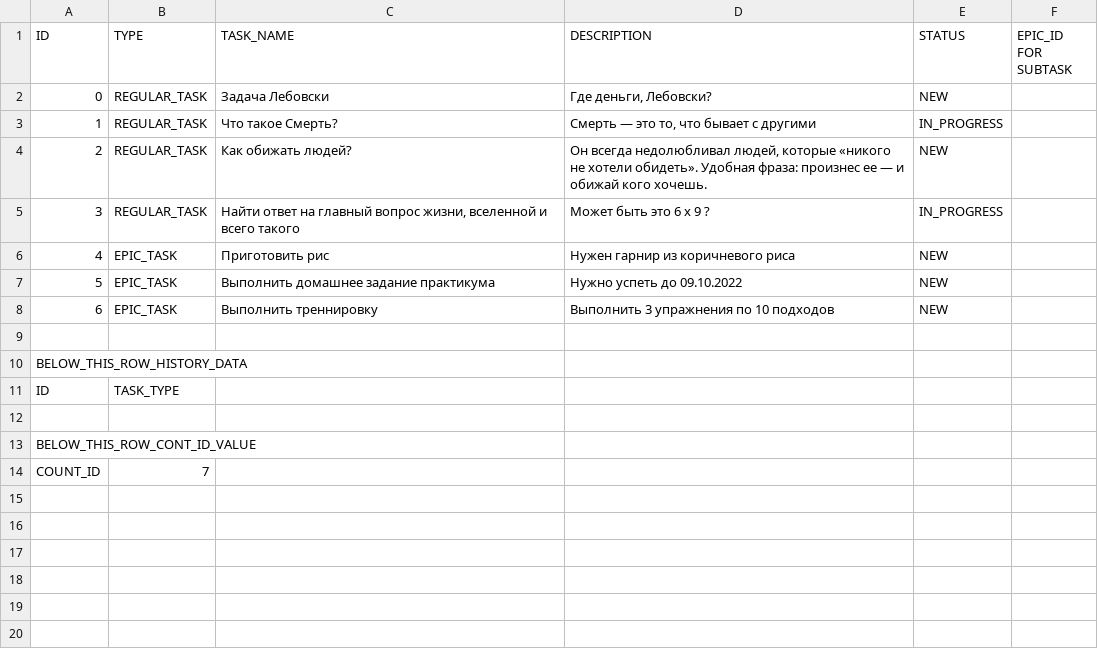
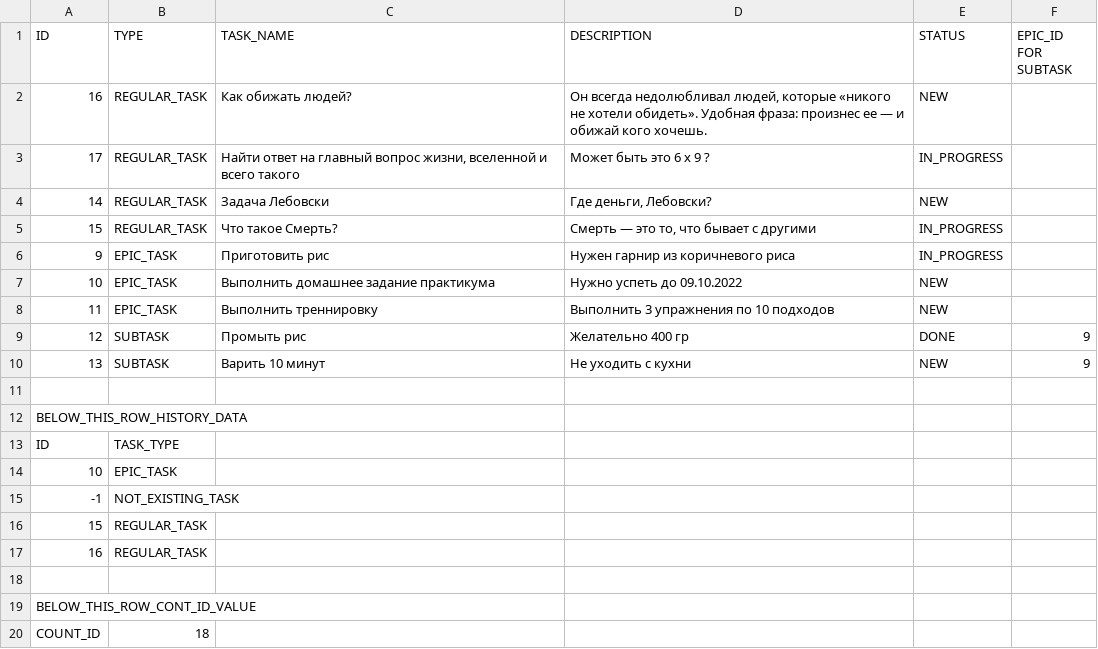
Before and after one commit to DusynHub/java-kanban, a CSV file: src/kanban/TaskManagerStorageInFile/TaskStorage.csv, drawn as a sheet.

```diff
--- a/src/kanban/TaskManagerStorageInFile/TaskStorage.csv
+++ b/src/kanban/TaskManagerStorageInFile/TaskStorage.csv
@@ -1,9 +1,11 @@
 ID|TYPE|TASK_NAME|DESCRIPTION|STATUS|EPIC_ID FOR SUBTASK
-0|REGULAR_TASK|Задача Лебовски|Где деньги, Лебовски?|NEW|
-1|REGULAR_TASK|Что такое Смерть?|Смерть — это то, что бывает с другими|IN_PROGRESS|
-2|REGULAR_TASK|Как обижать людей?|Он всегда недолюбливал людей, которые «никого не хотели обидеть». Удобная фраза: произнес ее — и обижай кого хочешь.|NEW|
-3|REGULAR_TASK|Найти ответ на главный вопрос жизни, вселенной и всего такого|Может быть это 6 х 9 ?|IN_PROGRESS|
-4|EPIC_TASK|Приготовить рис|Нужен гарнир из коричневого риса|NEW|
-5|EPIC_TASK|Выполнить домашнее задание практикума|Нужно успеть до 09.10.2022|NEW|
-6|EPIC_TASK|Выполнить треннировку|Выполнить 3 упражнения по 10 подходов|NEW|
+16|REGULAR_TASK|Как обижать людей?|Он всегда недолюбливал людей, которые «никого не хотели обидеть». Удобная фраза: произнес ее — и обижай кого хочешь.|NEW|
+17|REGULAR_TASK|Найти ответ на главный вопрос жизни, вселенной и всего такого|Может быть это 6 х 9 ?|IN_PROGRESS|
+14|REGULAR_TASK|Задача Лебовски|Где деньги, Лебовски?|NEW|
+15|REGULAR_TASK|Что такое Смерть?|Смерть — это то, что бывает с другими|IN_PROGRESS|
+9|EPIC_TASK|Приготовить рис|Нужен гарнир из коричневого риса|IN_PROGRESS|
+10|EPIC_TASK|Выполнить домашнее задание практикума|Нужно успеть до 09.10.2022|NEW|
+11|EPIC_TASK|Выполнить треннировку|Выполнить 3 упражнения по 10 подходов|NEW|
+12|SUBTASK|Промыть рис|Желательно 400 гр|DONE|9
+13|SUBTASK|Варить 10 минут|Не уходить с кухни|NEW|9
 
@@ -11,4 +13,8 @@ BELOW_THIS_ROW_HISTORY_DATA
 ID|TASK_TYPE
+10|EPIC_TASK
+-1|NOT_EXISTING_TASK
+15|REGULAR_TASK
+16|REGULAR_TASK
 
 BELOW_THIS_ROW_CONT_ID_VALUE
-COUNT_ID|7
+COUNT_ID|18
```
Also changed, not shown: out/production/java-kanban/kanban/TaskManagerStorageInFile/TaskStorage.csv, 3 other files.
